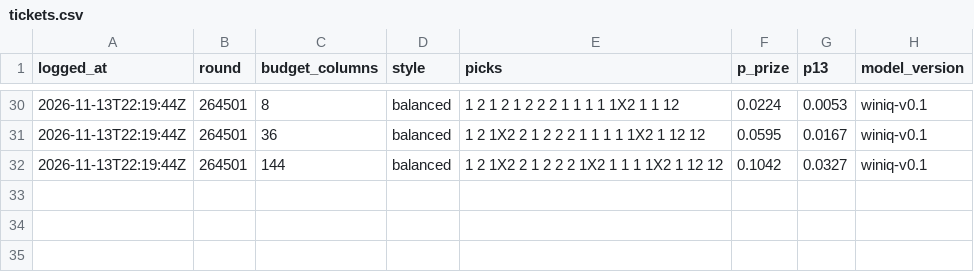
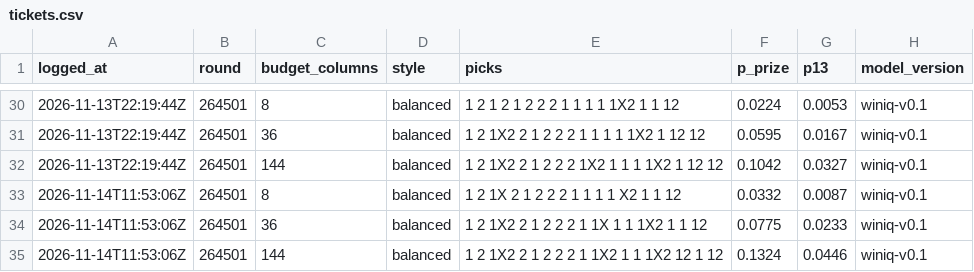
Before and after one commit to giliy/winiq-ledger, a CSV file: tickets.csv, drawn as a sheet; only a part is shown, gaps mark what is left out; the diff names each change by its address in the sheet, - before the commit and + after, or states it on an @@ line.

Commit message:
Ledger 2026-11-14 11:53 UTC, probs sha256 bd8612e5e245, tickets 49c42eb6582b

```diff
--- a/tickets.csv
+++ b/tickets.csv
+row 33: 2026-11-14T11:53:06Z | 264501 | 8 | balanced | 1 2 1X 2 1 2 2 2 1 1 1 1 X2 1 1 12 | 0.0332 | 0.0087 | winiq-v0.1
+row 34: 2026-11-14T11:53:06Z | 264501 | 36 | balanced | 1 2 1X2 2 1 2 2 2 1 1X 1 1 1X2 1 1 12 | 0.0775 | 0.0233 | winiq-v0.1
+row 35: 2026-11-14T11:53:06Z | 264501 | 144 | balanced | 1 2 1X2 2 1 2 2 2 1 1X2 1 1 1X2 12 1 12 | 0.1324 | 0.0446 | winiq-v0.1
```
Also changed, not shown: baseline.csv, probs.csv.
